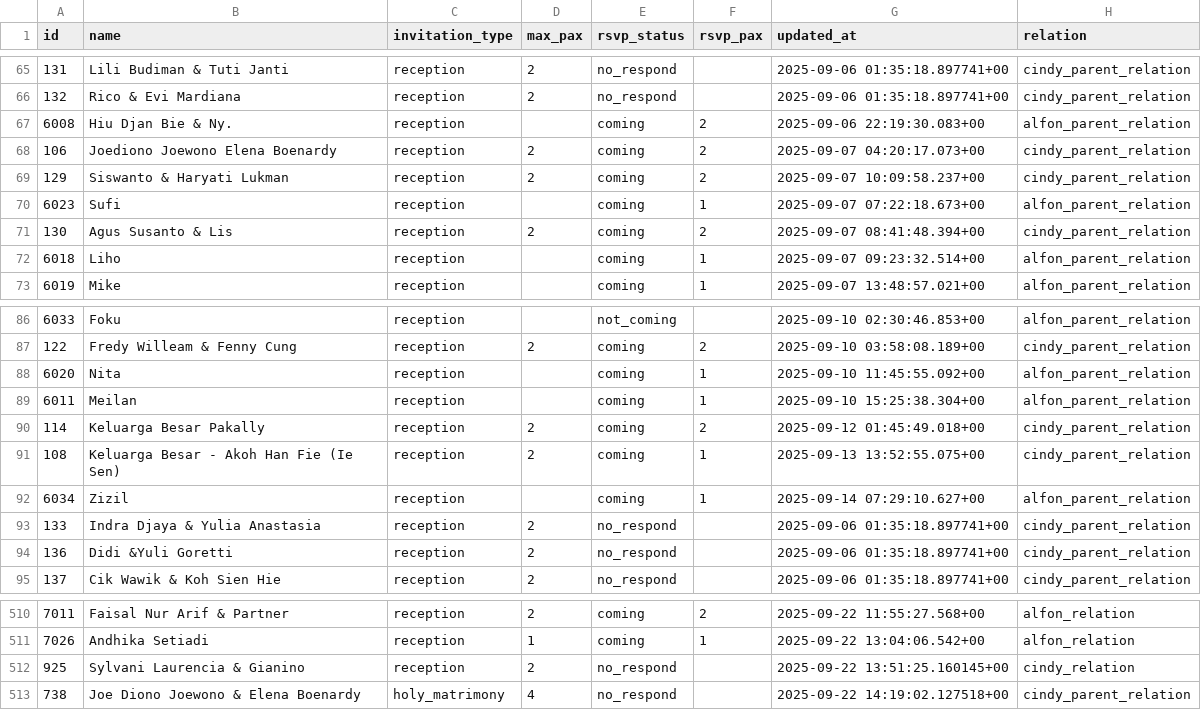
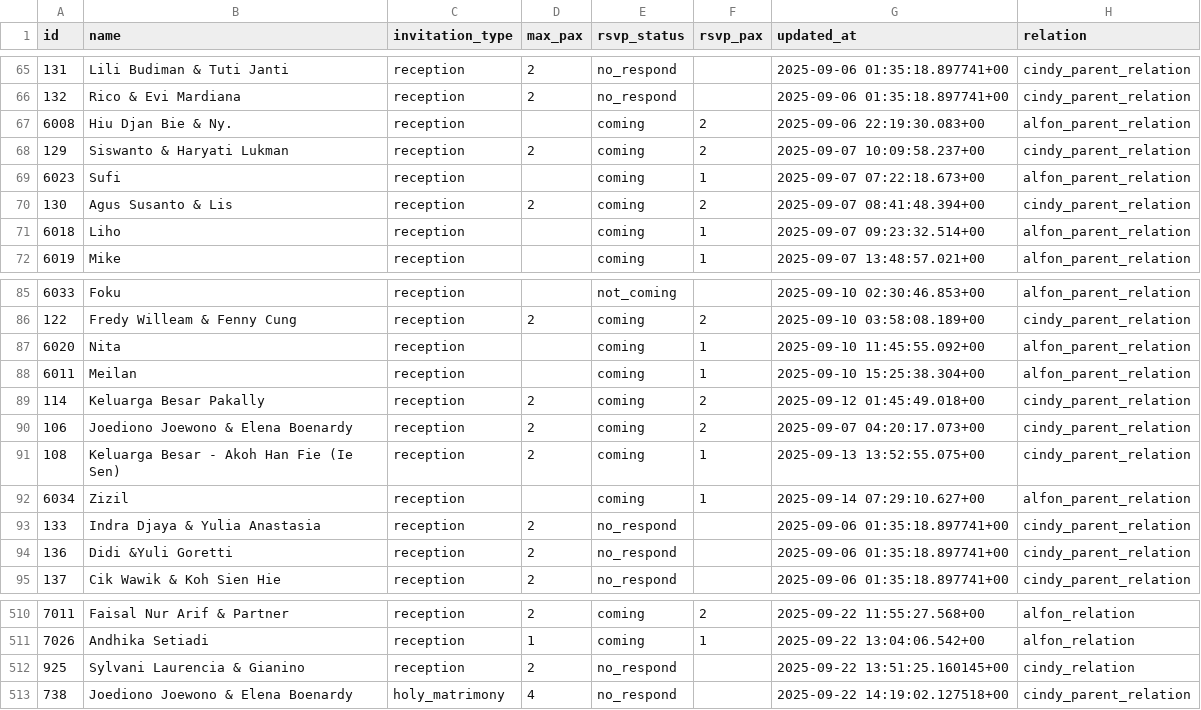
Before and after one commit to alfonski/wed-guest-helper, a CSV file: guest_rows.csv, drawn as a sheet; only a part is shown, gaps mark what is left out.

```diff
--- a/guest_rows.csv
+++ b/guest_rows.csv
@@ -67,3 +67,2 @@ id,name,invitation_type,max_pax,rsvp_status,rsvp_pax,updated_at,relation
 6008,"Hiu Djan Bie & Ny.",reception,,coming,2,"2025-09-06 22:19:30.083+00",alfon_parent_relation
-106,"Joediono Joewono Elena Boenardy",reception,2,coming,2,"2025-09-07 04:20:17.073+00",cindy_parent_relation
 129,"Siswanto & Haryati Lukman",reception,2,coming,2,"2025-09-07 10:09:58.237+00",cindy_parent_relation
@@ -90,2 +89,3 @@ id,name,invitation_type,max_pax,rsvp_status,rsvp_pax,updated_at,relation
 114,"Keluarga Besar Pakally",reception,2,coming,2,"2025-09-12 01:45:49.018+00",cindy_parent_relation
+106,"Joediono Joewono & Elena Boenardy",reception,2,coming,2,"2025-09-07 04:20:17.073+00",cindy_parent_relation
 108,"Keluarga Besar - Akoh Han Fie (Ie Sen)",reception,2,coming,1,"2025-09-13 13:52:55.075+00",cindy_parent_relation
@@ -512,2 +512,2 @@ id,name,invitation_type,max_pax,rsvp_status,rsvp_pax,updated_at,relation
 925,"Sylvani Laurencia & Gianino",reception,2,no_respond,,"2025-09-22 13:51:25.160145+00",cindy_relation
-738,"Joe Diono Joewono & Elena Boenardy",holy_matrimony,4,no_respond,,"2025-09-22 14:19:02.127518+00",cindy_parent_relation
+738,"Joediono Joewono & Elena Boenardy",holy_matrimony,4,no_respond,,"2025-09-22 14:19:02.127518+00",cindy_parent_relation
```
